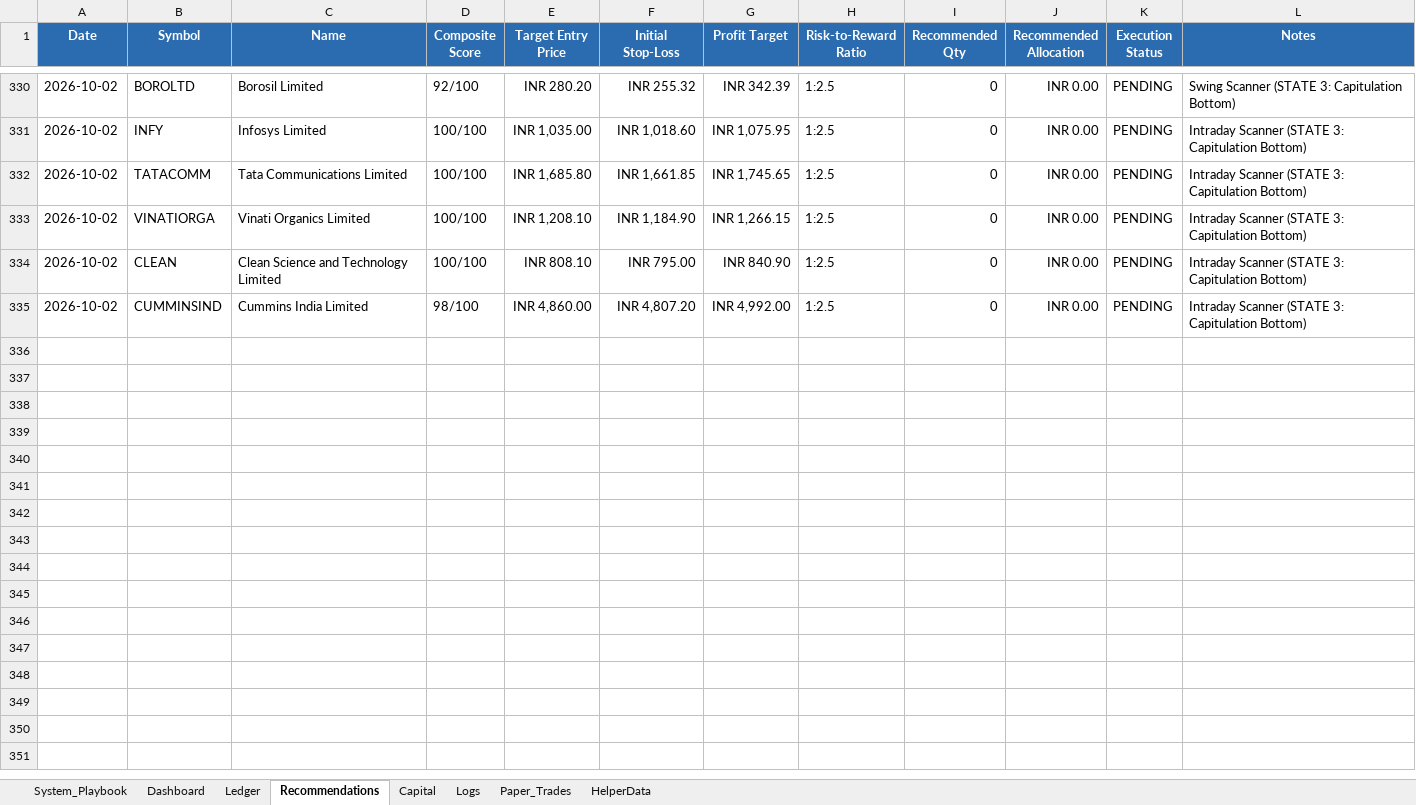
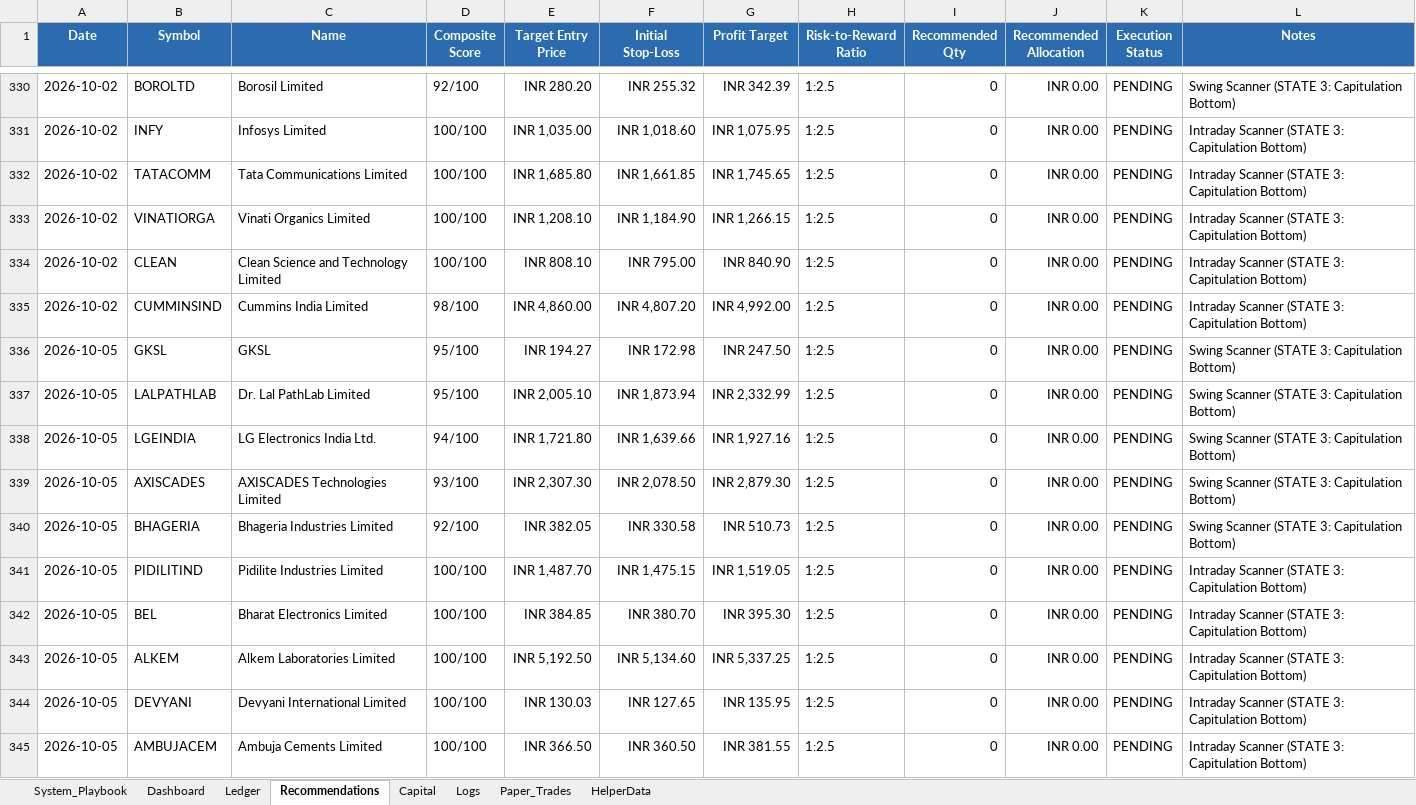
Before and after one commit to SyedTousifMasood/HalaalTrading, an Excel workbook: Trading_Journal.xlsx, sheet Recommendations, drawn as a sheet; only a part is shown, gaps mark what is left out; values as stored, in another font and other column widths than the file's, no borders; the diff names each change by its address in the sheet, - before the commit and + after, or states it on an @@ line.

```diff
--- a/Trading_Journal.xlsx (sheet Recommendations)
+++ b/Trading_Journal.xlsx (sheet Recommendations)
+row 336: 2026-10-05 | GKSL | GKSL | 95/100 | INR 194.27 | INR 172.98 | INR 247.50 | 1:2.5 | 0 | INR 0.00 | PENDING | Swing Scanner (STATE 3: Capitulation Bottom)
+row 337: 2026-10-05 | LALPATHLAB | Dr. Lal PathLab Limited | 95/100 | INR 2,005.10 | INR 1,873.94 | INR 2,332.99 | 1:2.5 | 0 | INR 0.00 | PENDING | Swing Scanner (STATE 3: Capitulation Bottom)
+row 338: 2026-10-05 | LGEINDIA | LG Electronics India Ltd. | 94/100 | INR 1,721.80 | INR 1,639.66 | INR 1,927.16 | 1:2.5 | 0 | INR 0.00 | PENDING | Swing Scanner (STATE 3: Capitulation Bottom)
+row 339: 2026-10-05 | AXISCADES | AXISCADES Technologies Limited | 93/100 | INR 2,307.30 | INR 2,078.50 | INR 2,879.30 | 1:2.5 | 0 | INR 0.00 | PENDING | Swing Scanner (STATE 3: Capitulation Bottom)
+row 340: 2026-10-05 | BHAGERIA | Bhageria Industries Limited | 92/100 | INR 382.05 | INR 330.58 | INR 510.73 | 1:2.5 | 0 | INR 0.00 | PENDING | Swing Scanner (STATE 3: Capitulation Bottom)
+row 341: 2026-10-05 | PIDILITIND | Pidilite Industries Limited | 100/100 | INR 1,487.70 | INR 1,475.15 | INR 1,519.05 | 1:2.5 | 0 | INR 0.00 | PENDING | Intraday Scanner (STATE 3: Capitulation Bottom)
+row 342: 2026-10-05 | BEL | Bharat Electronics Limited | 100/100 | INR 384.85 | INR 380.70 | INR 395.30 | 1:2.5 | 0 | INR 0.00 | PENDING | Intraday Scanner (STATE 3: Capitulation Bottom)
+row 343: 2026-10-05 | ALKEM | Alkem Laboratories Limited | 100/100 | INR 5,192.50 | INR 5,134.60 | INR 5,337.25 | 1:2.5 | 0 | INR 0.00 | PENDING | Intraday Scanner (STATE 3: Capitulation Bottom)
+row 344: 2026-10-05 | DEVYANI | Devyani International Limited | 100/100 | INR 130.03 | INR 127.65 | INR 135.95 | 1:2.5 | 0 | INR 0.00 | PENDING | Intraday Scanner (STATE 3: Capitulation Bottom)
+row 345: 2026-10-05 | AMBUJACEM | Ambuja Cements Limited | 100/100 | INR 366.50 | INR 360.50 | INR 381.55 | 1:2.5 | 0 | INR 0.00 | PENDING | Intraday Scanner (STATE 3: Capitulation Bottom)
```
Also changed, not shown: sheet Dashboard, charts or pictures, 2 other files.
